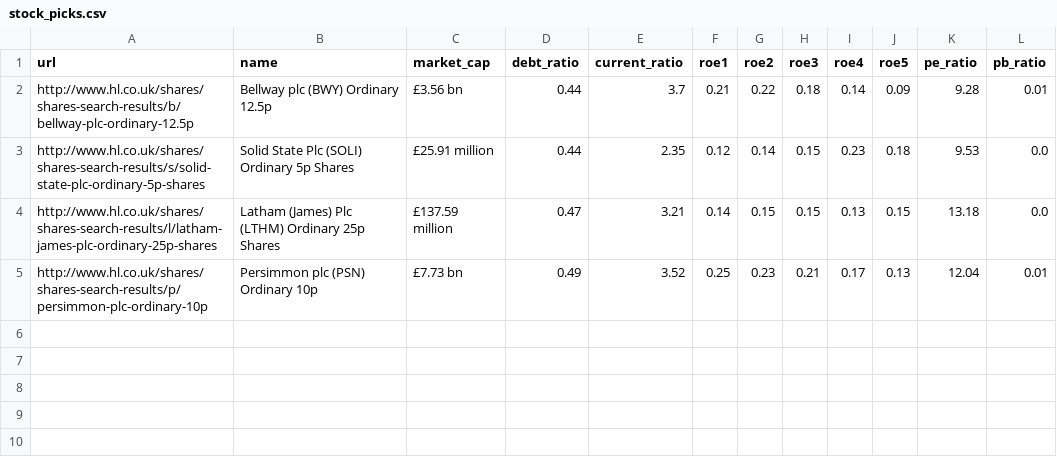
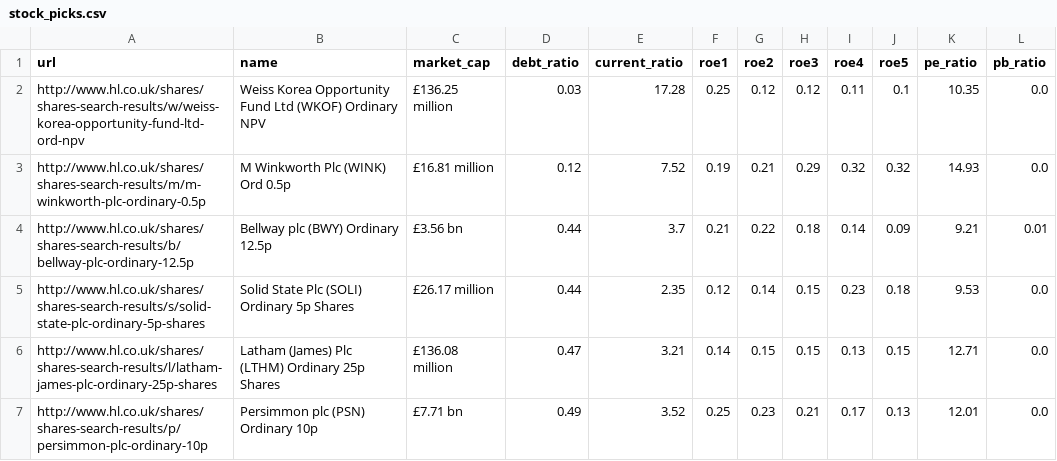
Before and after one commit to KqSMea8/picker, a CSV file: stock_picks.csv, drawn as a sheet.

```diff
--- a/stock_picks.csv
+++ b/stock_picks.csv
@@ -1,5 +1,7 @@
 url|name|market_cap|debt_ratio|current_ratio|roe1|roe2|roe3|roe4|roe5|pe_ratio|pb_ratio
-http://www.hl.co.uk/shares/shares-search-results/b/bellway-plc-ordinary-12.5p|Bellway plc (BWY) Ordinary 12.5p|£3.56 bn|0.44|3.7|0.21|0.22|0.18|0.14|0.09|9.28|0.01
-http://www.hl.co.uk/shares/shares-search-results/s/solid-state-plc-ordinary-5p-shares|Solid State Plc (SOLI) Ordinary 5p Shares|£25.91 million|0.44|2.35|0.12|0.14|0.15|0.23|0.18|9.53|0.0
-http://www.hl.co.uk/shares/shares-search-results/l/latham-james-plc-ordinary-25p-shares|Latham (James) Plc (LTHM) Ordinary 25p Shares|£137.59 million|0.47|3.21|0.14|0.15|0.15|0.13|0.15|13.18|0.0
-http://www.hl.co.uk/shares/shares-search-results/p/persimmon-plc-ordinary-10p|Persimmon plc (PSN) Ordinary 10p|£7.73 bn|0.49|3.52|0.25|0.23|0.21|0.17|0.13|12.04|0.01
+http://www.hl.co.uk/shares/shares-search-results/w/weiss-korea-opportunity-fund-ltd-ord-npv|Weiss Korea Opportunity Fund Ltd (WKOF) Ordinary NPV|£136.25 million|0.03|17.28|0.25|0.12|0.12|0.11|0.1|10.35|0.0
+http://www.hl.co.uk/shares/shares-search-results/m/m-winkworth-plc-ordinary-0.5p|M Winkworth Plc (WINK) Ord 0.5p|£16.81 million|0.12|7.52|0.19|0.21|0.29|0.32|0.32|14.93|0.0
+http://www.hl.co.uk/shares/shares-search-results/b/bellway-plc-ordinary-12.5p|Bellway plc (BWY) Ordinary 12.5p|£3.56 bn|0.44|3.7|0.21|0.22|0.18|0.14|0.09|9.21|0.01
+http://www.hl.co.uk/shares/shares-search-results/s/solid-state-plc-ordinary-5p-shares|Solid State Plc (SOLI) Ordinary 5p Shares|£26.17 million|0.44|2.35|0.12|0.14|0.15|0.23|0.18|9.53|0.0
+http://www.hl.co.uk/shares/shares-search-results/l/latham-james-plc-ordinary-25p-shares|Latham (James) Plc (LTHM) Ordinary 25p Shares|£136.08 million|0.47|3.21|0.14|0.15|0.15|0.13|0.15|12.71|0.0
+http://www.hl.co.uk/shares/shares-search-results/p/persimmon-plc-ordinary-10p|Persimmon plc (PSN) Ordinary 10p|£7.71 bn|0.49|3.52|0.25|0.23|0.21|0.17|0.13|12.01|0.0
```
Also changed, not shown: stock_details.csv, unfashionable_sectors.csv, 2 other files.
